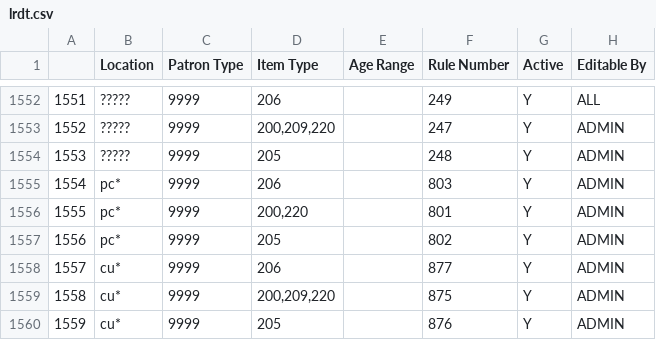
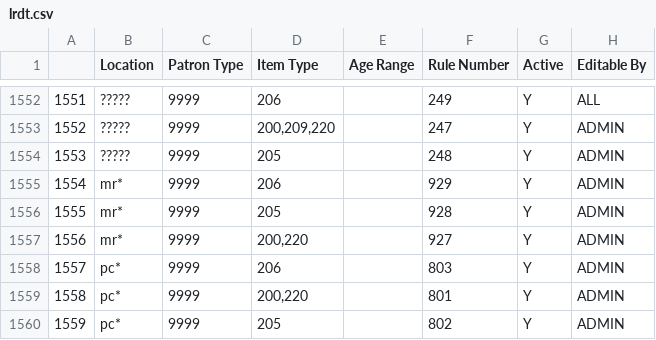
Before and after one commit to MarmotLibraryNetwork/sierraloanrules, a CSV file: lrdt.csv, drawn as a sheet; only a part is shown, gaps mark what is left out; the shorter side is filled out with more unchanged rows; addresses are those after the commit; the diff names each change by its address in the sheet, - before the commit and + after, or states it on an @@ line.

Commit message:
mr prospector loans loan rule and lrdt additions
made new prospector loan rules for montrose with no fines.

```diff
--- a/lrdt.csv
+++ b/lrdt.csv
+row 1555: 1554 | mr* | 9999 | 206 |  | 929 | Y | ADMIN
+row 1556: 1555 | mr* | 9999 | 205 |  | 928 | Y | ADMIN
+row 1557: 1556 | mr* | 9999 | 200,220 |  | 927 | Y | ADMIN
@@ column A renumbered from row 1558 down @@
```
Also changed, not shown: loan_rules.csv.
